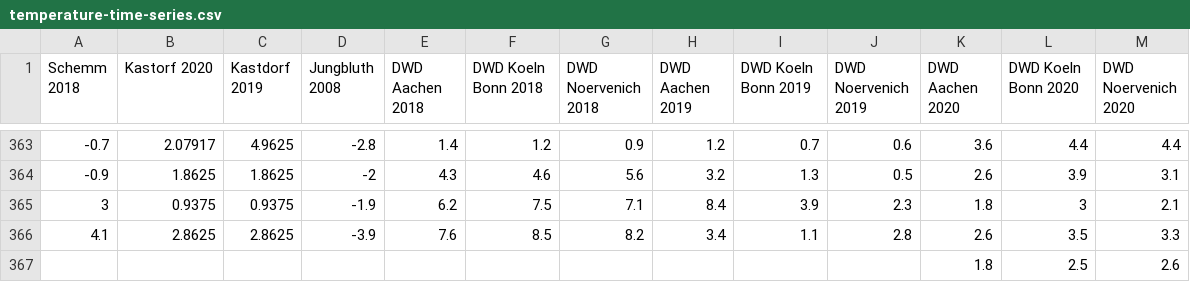
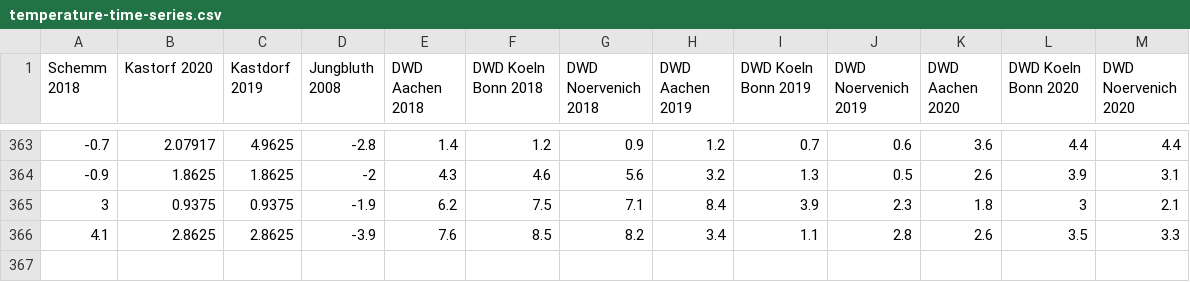
Before and after one commit to NOWUM/grid-optimizer, a CSV file: resources/temperature-time-series.csv, drawn as a sheet; only a part is shown, gaps mark what is left out.

Commit message:
Fixed tests for new temperature time series And removed 29.2. in year 2020

```diff
--- a/resources/temperature-time-series.csv
+++ b/resources/temperature-time-series.csv
@@ -366,2 +366 @@ Schemm 2018;Kastorf 2020;Kastdorf 2019;Jungbluth 2008;DWD Aachen 2018;DWD Koeln
 4.1;2.8625;2.8625;-3.9;7.6;8.5;8.2;3.4;1.1;2.8;2.6;3.5;3.3
-;;;;;;;;;;1.8;2.5;2.6
```
Also changed, not shown: 1 other file.
